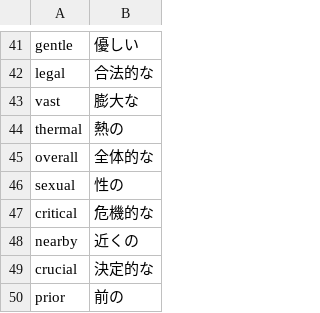
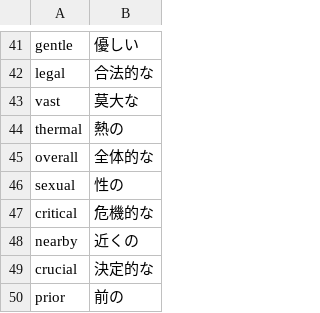
Before and after one commit to makutamoto/english-quiz, a CSV file: task_data/COCET_1401-1450-en-ja.csv, drawn as a sheet; only a part is shown, gaps mark what is left out.

```diff
--- a/task_data/COCET_1401-1450-en-ja.csv
+++ b/task_data/COCET_1401-1450-en-ja.csv
@@ -42,3 +42,3 @@ gentle	優しい
 legal	合法的な
-vast	膨大な
+vast	莫大な
 thermal	熱の
```
Also changed, not shown: task_data/COCET_1351_1400-ja-en.csv, task_data/COCET_1401-1450-ja-en.csv.
